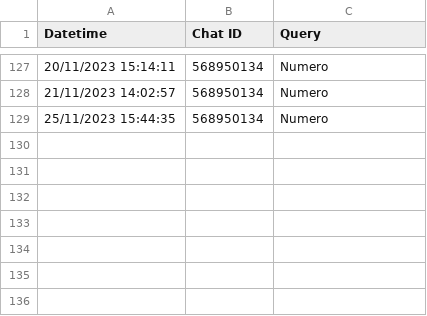
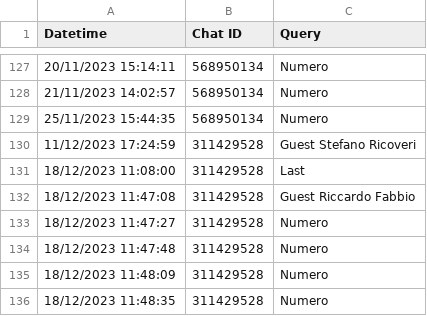
Before and after one commit to CheckSim/Office_of_cards_bot, a CSV file: data/stats.csv, drawn as a sheet; only a part is shown, gaps mark what is left out.

Commit message:
stats upload

```diff
--- a/data/stats.csv
+++ b/data/stats.csv
@@ -129 +129,8 @@ Datetime,Chat ID,Query
 25/11/2023 15:44:35,568950134,Numero
+11/12/2023 17:24:59,311429528,Guest Stefano Ricoveri
+18/12/2023 11:08:00,311429528,Last
+18/12/2023 11:47:08,311429528,Guest Riccardo Fabbio
+18/12/2023 11:47:27,311429528,Numero
+18/12/2023 11:47:48,311429528,Numero
+18/12/2023 11:48:09,311429528,Numero
+18/12/2023 11:48:35,311429528,Numero
```
